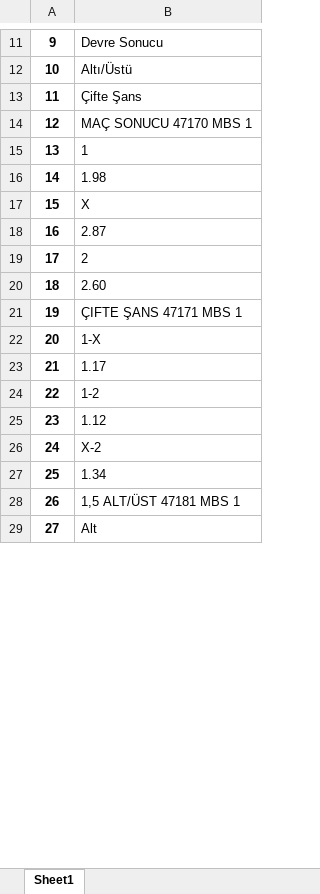
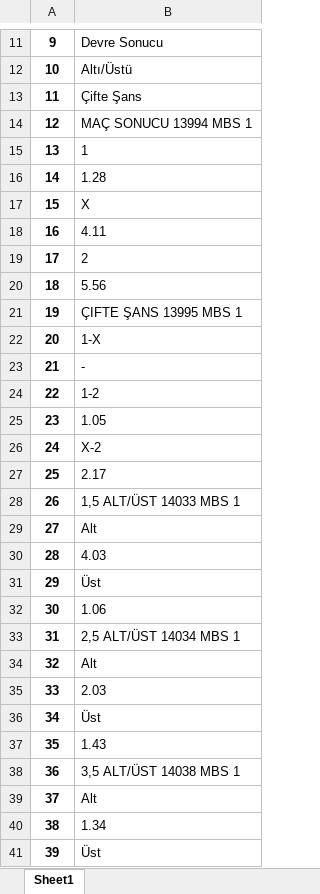
Before and after one commit to YkpDeMiR/mackolikNoteBook, an Excel workbook: data/new_data_raw_1_.xlsx, sheet Sheet1, drawn as a sheet; only a part is shown, gaps mark what is left out; the shorter side is filled out with more unchanged rows; values as stored, in another font and other column widths than the file's, no borders; addresses are those after the commit; the diff covers the shown part only; the diff names each change by its address in the sheet, - before the commit and + after, or states it on an @@ line.

```diff
--- a/data/new_data_raw_1_.xlsx (sheet Sheet1)
+++ b/data/new_data_raw_1_.xlsx (sheet Sheet1)
@@ column A renumbered between rows 6 and 369 @@
-B14: MAÇ SONUCU 47170 MBS 1
+B14: MAÇ SONUCU 13994 MBS 1
-B16: 1.98
+B16: 1.28
-B18: 2.87
+B18: 4.11
-B20: 2.60
+B20: 5.56
-B21: ÇIFTE ŞANS 47171 MBS 1
+B21: ÇIFTE ŞANS 13995 MBS 1
-B23: 1.17
+B23: -
-B25: 1.12
+B25: 1.05
+row 27: 25 | 2.17
+row 28: 26 | 1,5 ALT/ÜST 14033 MBS 1
@@ row 34 moved to row 29: 27 @@
+row 30: 28 | 4.03
+row 32: 30 | 1.06
+row 33: 31 | 2,5 ALT/ÜST 14034 MBS 1
@@ row 39 moved to row 34: 32 @@
+row 35: 33 | 2.03
+row 37: 35 | 1.43
+row 38: 36 | 3,5 ALT/ÜST 14038 MBS 1
@@ row 64 moved to row 39: 37 @@
-B41: 1,5 ALT/ÜST 47181 MBS 1
+B41: Üst
```
Also changed, not shown: 151 added rows, 119 removed rows, 128 moved rows and 31 edited cells elsewhere in this sheet, data/df_all_cleaned_games.xlsx, 4 other files.
